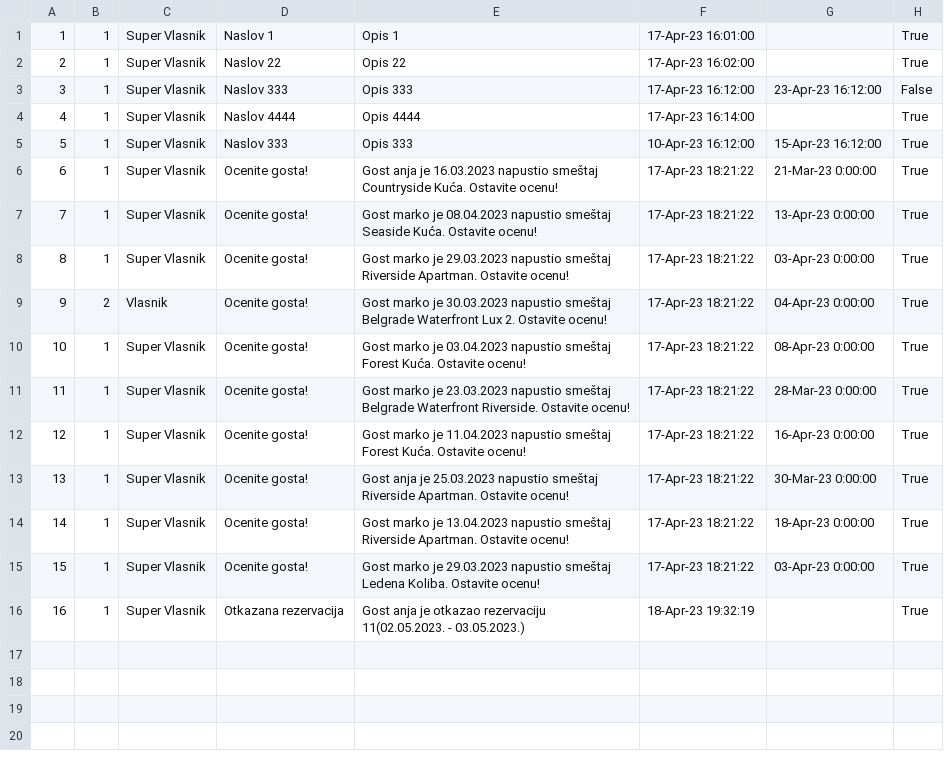
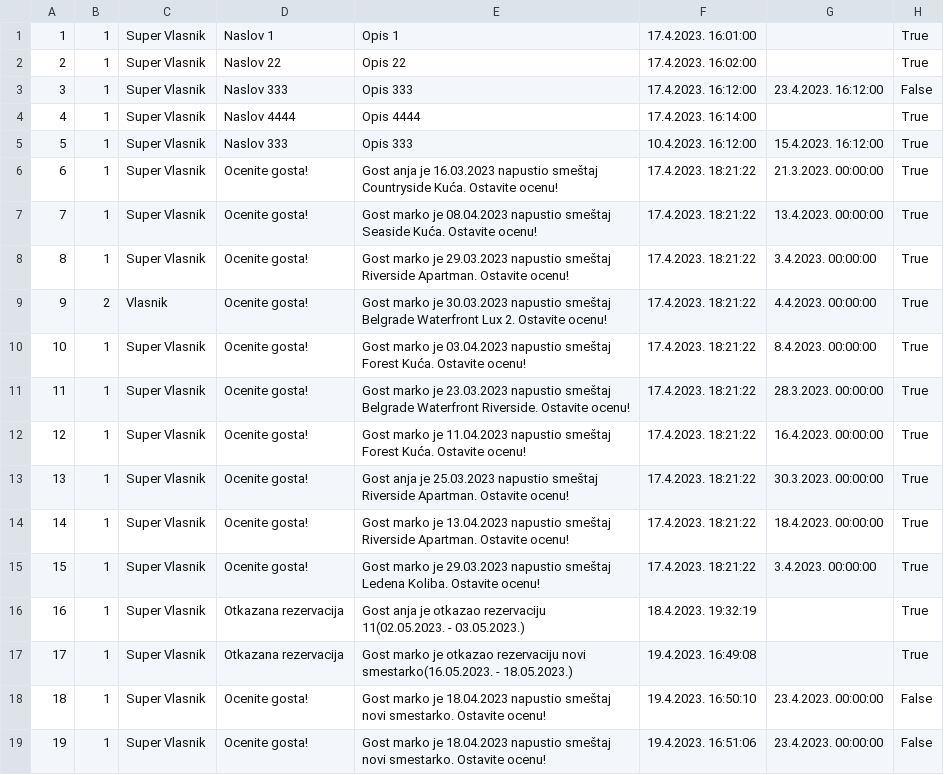
Before and after one commit to JovanDozic/sims-2023-group-4-team-A, a CSV file: sims-2023-group-4-team-A/SIMSProject/Resources/Data/notifications.csv, drawn as a sheet.

Commit message:
Testing data added.

```diff
--- a/sims-2023-group-4-team-A/SIMSProject/Resources/Data/notifications.csv
+++ b/sims-2023-group-4-team-A/SIMSProject/Resources/Data/notifications.csv
@@ -1,16 +1,19 @@
-1|1|Super Vlasnik|Naslov 1|Opis 1|17-Apr-23 16:01:00||True
-2|1|Super Vlasnik|Naslov 22|Opis 22|17-Apr-23 16:02:00||True
-3|1|Super Vlasnik|Naslov 333|Opis 333|17-Apr-23 16:12:00|23-Apr-23 16:12:00|False
-4|1|Super Vlasnik|Naslov 4444|Opis 4444|17-Apr-23 16:14:00||True
-5|1|Super Vlasnik|Naslov 333|Opis 333|10-Apr-23 16:12:00|15-Apr-23 16:12:00|True
-6|1|Super Vlasnik|Ocenite gosta!|Gost anja je 16.03.2023 napustio smeštaj Countryside Kuća. Ostavite ocenu!|17-Apr-23 18:21:22|21-Mar-23 0:00:00|True
-7|1|Super Vlasnik|Ocenite gosta!|Gost marko je 08.04.2023 napustio smeštaj Seaside Kuća. Ostavite ocenu!|17-Apr-23 18:21:22|13-Apr-23 0:00:00|True
-8|1|Super Vlasnik|Ocenite gosta!|Gost marko je 29.03.2023 napustio smeštaj Riverside Apartman. Ostavite ocenu!|17-Apr-23 18:21:22|03-Apr-23 0:00:00|True
-9|2|Vlasnik|Ocenite gosta!|Gost marko je 30.03.2023 napustio smeštaj Belgrade Waterfront Lux 2. Ostavite ocenu!|17-Apr-23 18:21:22|04-Apr-23 0:00:00|True
-10|1|Super Vlasnik|Ocenite gosta!|Gost marko je 03.04.2023 napustio smeštaj Forest Kuća. Ostavite ocenu!|17-Apr-23 18:21:22|08-Apr-23 0:00:00|True
-11|1|Super Vlasnik|Ocenite gosta!|Gost marko je 23.03.2023 napustio smeštaj Belgrade Waterfront Riverside. Ostavite ocenu!|17-Apr-23 18:21:22|28-Mar-23 0:00:00|True
-12|1|Super Vlasnik|Ocenite gosta!|Gost marko je 11.04.2023 napustio smeštaj Forest Kuća. Ostavite ocenu!|17-Apr-23 18:21:22|16-Apr-23 0:00:00|True
-13|1|Super Vlasnik|Ocenite gosta!|Gost anja je 25.03.2023 napustio smeštaj Riverside Apartman. Ostavite ocenu!|17-Apr-23 18:21:22|30-Mar-23 0:00:00|True
-14|1|Super Vlasnik|Ocenite gosta!|Gost marko je 13.04.2023 napustio smeštaj Riverside Apartman. Ostavite ocenu!|17-Apr-23 18:21:22|18-Apr-23 0:00:00|True
-15|1|Super Vlasnik|Ocenite gosta!|Gost marko je 29.03.2023 napustio smeštaj Ledena Koliba. Ostavite ocenu!|17-Apr-23 18:21:22|03-Apr-23 0:00:00|True
-16|1|Super Vlasnik|Otkazana rezervacija|Gost anja je otkazao rezervaciju 11(02.05.2023. - 03.05.2023.)|18-Apr-23 19:32:19||True
+1|1|Super Vlasnik|Naslov 1|Opis 1|17.4.2023. 16:01:00||True
+2|1|Super Vlasnik|Naslov 22|Opis 22|17.4.2023. 16:02:00||True
+3|1|Super Vlasnik|Naslov 333|Opis 333|17.4.2023. 16:12:00|23.4.2023. 16:12:00|False
+4|1|Super Vlasnik|Naslov 4444|Opis 4444|17.4.2023. 16:14:00||True
+5|1|Super Vlasnik|Naslov 333|Opis 333|10.4.2023. 16:12:00|15.4.2023. 16:12:00|True
+6|1|Super Vlasnik|Ocenite gosta!|Gost anja je 16.03.2023 napustio smeštaj Countryside Kuća. Ostavite ocenu!|17.4.2023. 18:21:22|21.3.2023. 00:00:00|True
+7|1|Super Vlasnik|Ocenite gosta!|Gost marko je 08.04.2023 napustio smeštaj Seaside Kuća. Ostavite ocenu!|17.4.2023. 18:21:22|13.4.2023. 00:00:00|True
+8|1|Super Vlasnik|Ocenite gosta!|Gost marko je 29.03.2023 napustio smeštaj Riverside Apartman. Ostavite ocenu!|17.4.2023. 18:21:22|3.4.2023. 00:00:00|True
+9|2|Vlasnik|Ocenite gosta!|Gost marko je 30.03.2023 napustio smeštaj Belgrade Waterfront Lux 2. Ostavite ocenu!|17.4.2023. 18:21:22|4.4.2023. 00:00:00|True
+10|1|Super Vlasnik|Ocenite gosta!|Gost marko je 03.04.2023 napustio smeštaj Forest Kuća. Ostavite ocenu!|17.4.2023. 18:21:22|8.4.2023. 00:00:00|True
+11|1|Super Vlasnik|Ocenite gosta!|Gost marko je 23.03.2023 napustio smeštaj Belgrade Waterfront Riverside. Ostavite ocenu!|17.4.2023. 18:21:22|28.3.2023. 00:00:00|True
+12|1|Super Vlasnik|Ocenite gosta!|Gost marko je 11.04.2023 napustio smeštaj Forest Kuća. Ostavite ocenu!|17.4.2023. 18:21:22|16.4.2023. 00:00:00|True
+13|1|Super Vlasnik|Ocenite gosta!|Gost anja je 25.03.2023 napustio smeštaj Riverside Apartman. Ostavite ocenu!|17.4.2023. 18:21:22|30.3.2023. 00:00:00|True
+14|1|Super Vlasnik|Ocenite gosta!|Gost marko je 13.04.2023 napustio smeštaj Riverside Apartman. Ostavite ocenu!|17.4.2023. 18:21:22|18.4.2023. 00:00:00|True
+15|1|Super Vlasnik|Ocenite gosta!|Gost marko je 29.03.2023 napustio smeštaj Ledena Koliba. Ostavite ocenu!|17.4.2023. 18:21:22|3.4.2023. 00:00:00|True
+16|1|Super Vlasnik|Otkazana rezervacija|Gost anja je otkazao rezervaciju 11(02.05.2023. - 03.05.2023.)|18.4.2023. 19:32:19||True
+17|1|Super Vlasnik|Otkazana rezervacija|Gost marko je otkazao rezervaciju novi smestarko(16.05.2023. - 18.05.2023.)|19.4.2023. 16:49:08||True
+18|1|Super Vlasnik|Ocenite gosta!|Gost marko je 18.04.2023 napustio smeštaj novi smestarko. Ostavite ocenu!|19.4.2023. 16:50:10|23.4.2023. 00:00:00|False
+19|1|Super Vlasnik|Ocenite gosta!|Gost marko je 18.04.2023 napustio smeštaj novi smestarko. Ostavite ocenu!|19.4.2023. 16:51:06|23.4.2023. 00:00:00|False
```
Also changed, not shown: sims-2023-group-4-team-A/SIMSProject/Resources/Data/accommodationReservations.csv, sims-2023-group-4-team-A/SIMSProject/Resources/Data/accommodations.csv, 4 other files.
